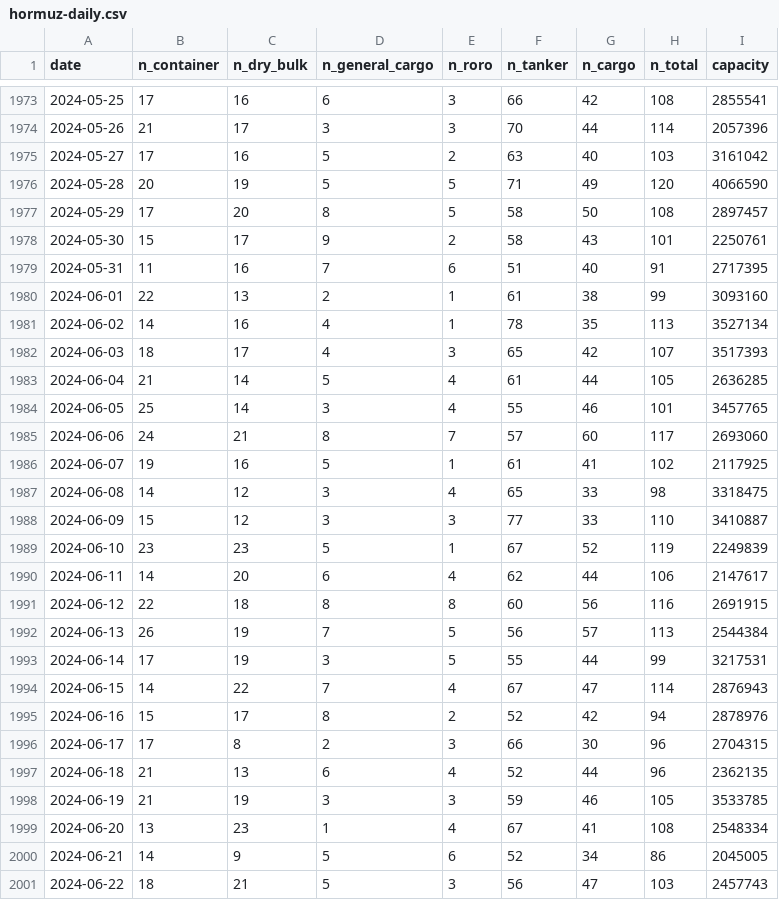
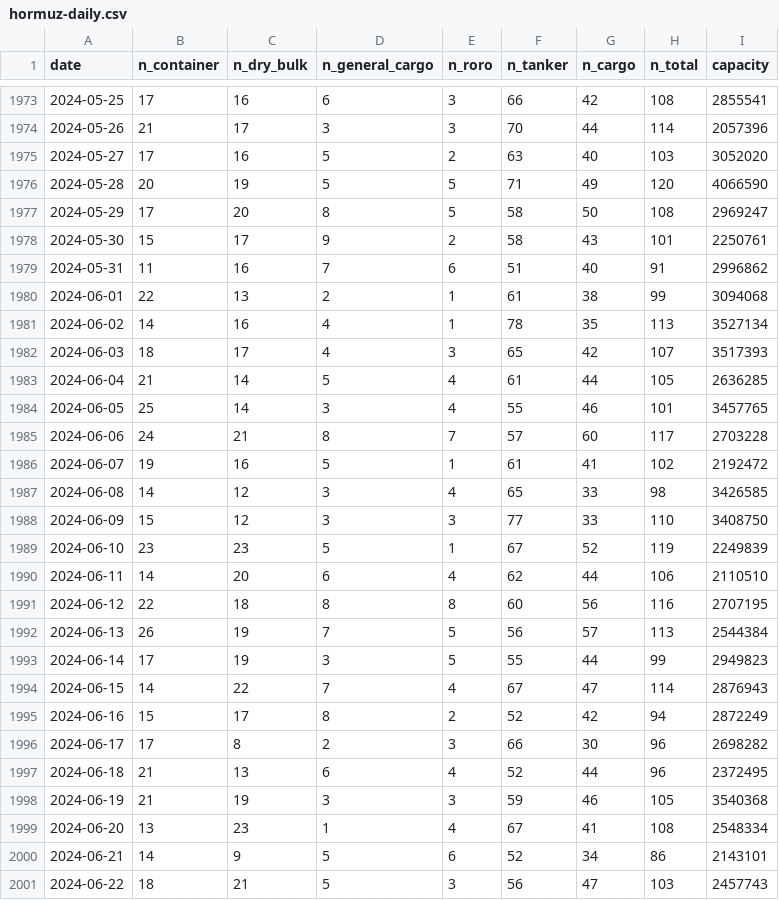
Before and after one commit to cateatcatx/hormuz-monitor, a CSV file: data/hormuz-daily.csv, drawn as a sheet; only a part is shown, gaps mark what is left out; the diff covers the shown part only.

```diff
--- a/data/hormuz-daily.csv
+++ b/data/hormuz-daily.csv
@@ -1974,8 +1974,8 @@ date,n_container,n_dry_bulk,n_general_cargo,n_roro,n_tanker,n_cargo,n_total,capa
 2024-05-26,21,17,3,3,70,44,114,2057396
-2024-05-27,17,16,5,2,63,40,103,3161042
+2024-05-27,17,16,5,2,63,40,103,3052020
 2024-05-28,20,19,5,5,71,49,120,4066590
-2024-05-29,17,20,8,5,58,50,108,2897457
+2024-05-29,17,20,8,5,58,50,108,2969247
 2024-05-30,15,17,9,2,58,43,101,2250761
-2024-05-31,11,16,7,6,51,40,91,2717395
-2024-06-01,22,13,2,1,61,38,99,3093160
+2024-05-31,11,16,7,6,51,40,91,2996862
+2024-06-01,22,13,2,1,61,38,99,3094068
 2024-06-02,14,16,4,1,78,35,113,3527134
@@ -1984,18 +1984,18 @@ date,n_container,n_dry_bulk,n_general_cargo,n_roro,n_tanker,n_cargo,n_total,capa
 2024-06-05,25,14,3,4,55,46,101,3457765
-2024-06-06,24,21,8,7,57,60,117,2693060
-2024-06-07,19,16,5,1,61,41,102,2117925
-2024-06-08,14,12,3,4,65,33,98,3318475
-2024-06-09,15,12,3,3,77,33,110,3410887
+2024-06-06,24,21,8,7,57,60,117,2703228
+2024-06-07,19,16,5,1,61,41,102,2192472
+2024-06-08,14,12,3,4,65,33,98,3426585
+2024-06-09,15,12,3,3,77,33,110,3408750
 2024-06-10,23,23,5,1,67,52,119,2249839
-2024-06-11,14,20,6,4,62,44,106,2147617
-2024-06-12,22,18,8,8,60,56,116,2691915
+2024-06-11,14,20,6,4,62,44,106,2110510
+2024-06-12,22,18,8,8,60,56,116,2707195
 2024-06-13,26,19,7,5,56,57,113,2544384
-2024-06-14,17,19,3,5,55,44,99,3217531
+2024-06-14,17,19,3,5,55,44,99,2949823
 2024-06-15,14,22,7,4,67,47,114,2876943
-2024-06-16,15,17,8,2,52,42,94,2878976
-2024-06-17,17,8,2,3,66,30,96,2704315
-2024-06-18,21,13,6,4,52,44,96,2362135
-2024-06-19,21,19,3,3,59,46,105,3533785
+2024-06-16,15,17,8,2,52,42,94,2872249
+2024-06-17,17,8,2,3,66,30,96,2698282
+2024-06-18,21,13,6,4,52,44,96,2372495
+2024-06-19,21,19,3,3,59,46,105,3540368
 2024-06-20,13,23,1,4,67,41,108,2548334
-2024-06-21,14,9,5,6,52,34,86,2045005
+2024-06-21,14,9,5,6,52,34,86,2143101
 2024-06-22,18,21,5,3,56,47,103,2457743
```
Also changed, not shown: 7 added rows and 71 edited cells elsewhere in this file.
